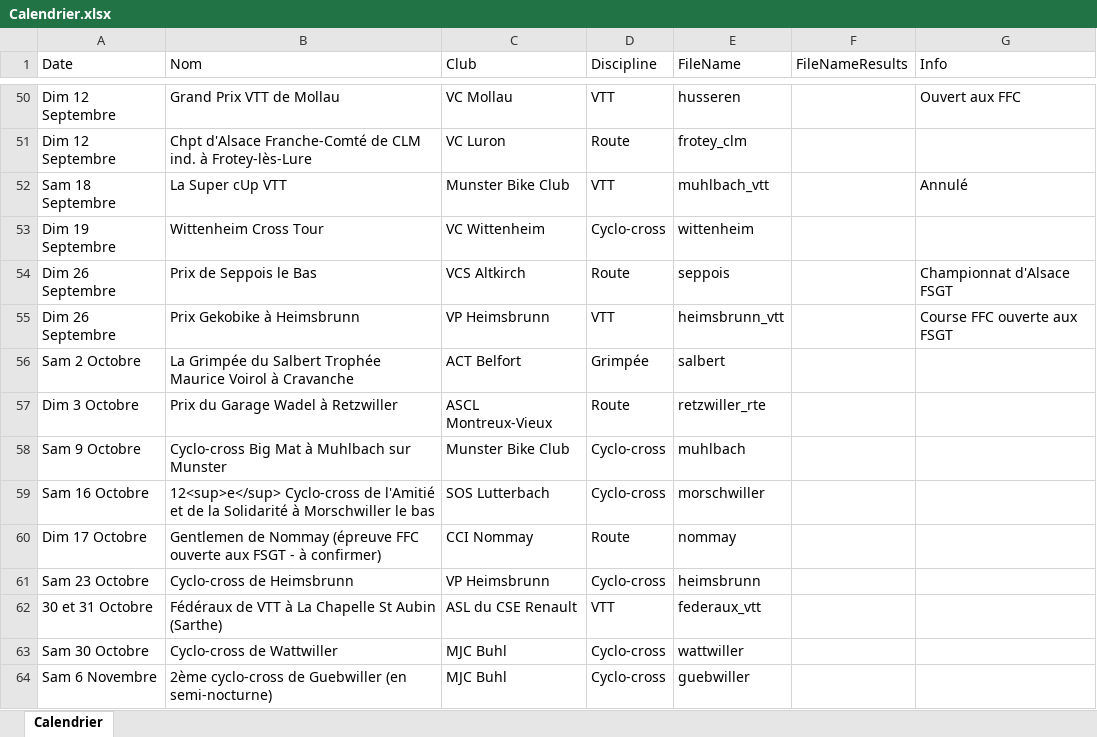
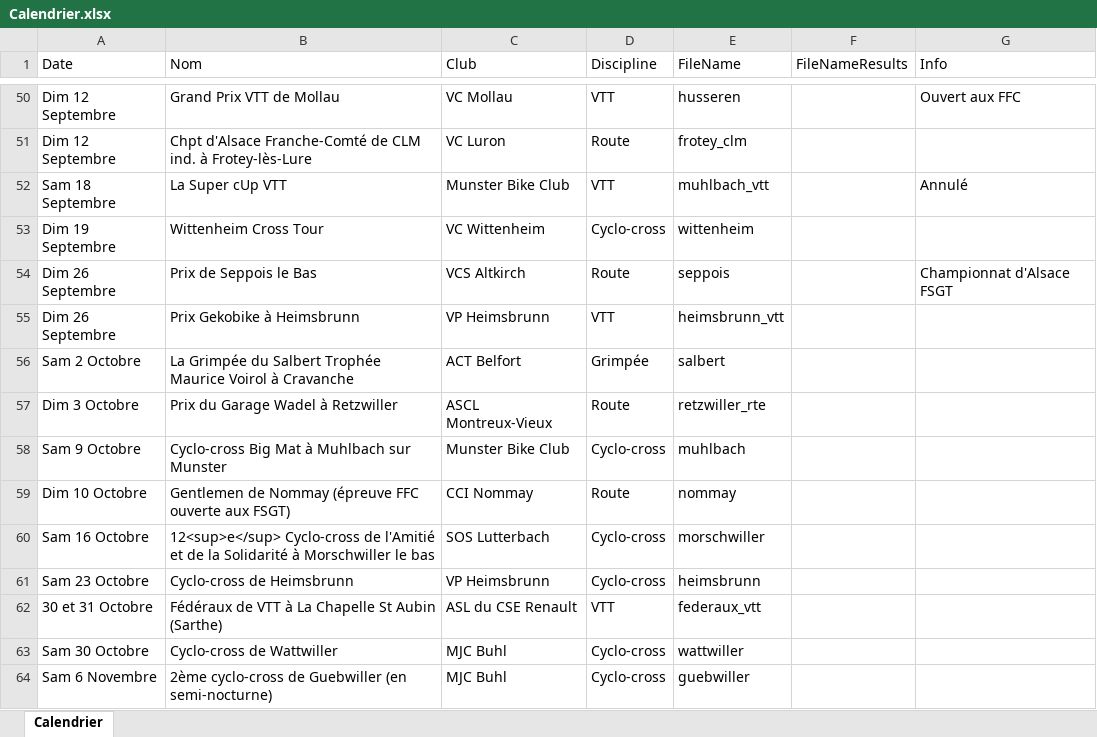
Before and after one commit to FlorianKohler/68-FSGT-Cyclisme-Alsace, an Excel workbook: Calendrier.xlsx, sheet Calendrier, drawn as a sheet; only a part is shown, gaps mark what is left out; values as stored, in another font and other column widths than the file's, no borders; removed rows and columns are numbered as before the commit, all else as after; the diff names each change by its address in the sheet, - before the commit and + after, or states it on an @@ line.

Commit message:
Mv gentleman nommay

```diff
--- a/Calendrier.xlsx (sheet Calendrier)
+++ b/Calendrier.xlsx (sheet Calendrier)
-G55 (Info): Course FFC ouverte aux FSGT
+G55 (Info): (empty)
+row 59: Dim 10 Octobre | Gentlemen de Nommay (épreuve FFC ouverte aux FSGT) | CCI Nommay | Route | nommay
-row 60: Dim 17 Octobre | Gentlemen de Nommay (épreuve FFC ouverte aux FSGT - à confirmer) | CCI Nommay | Route | nommay
```
Also changed, not shown: 2 other files.
